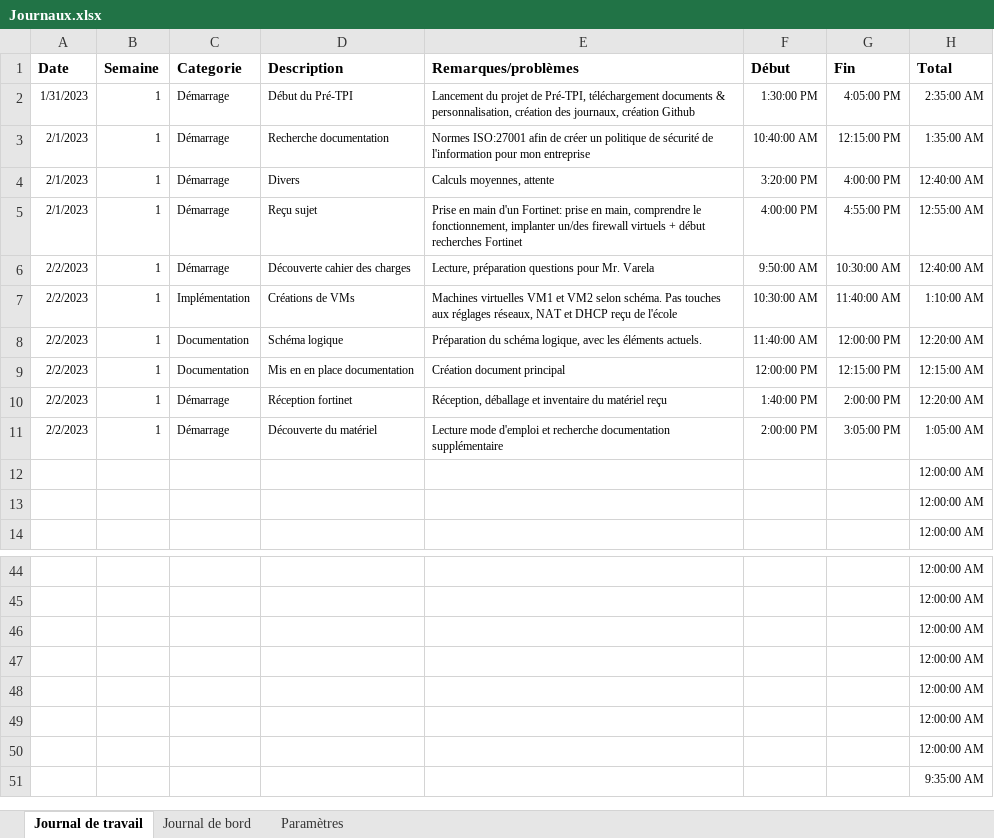
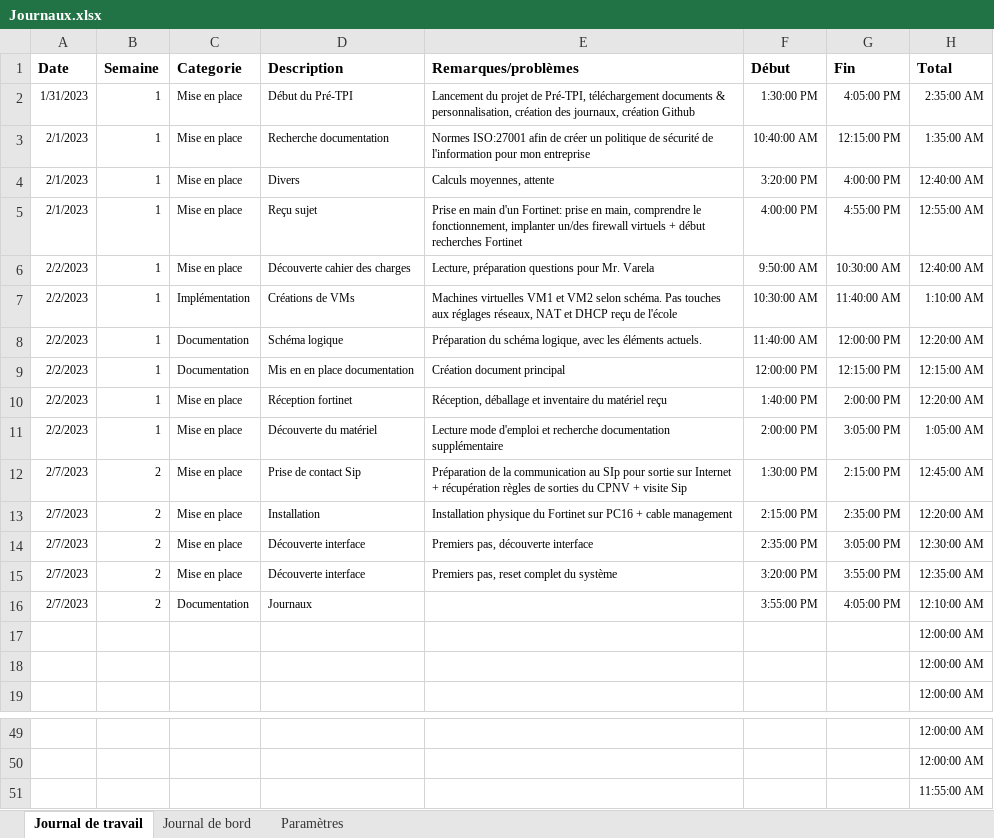
Before and after one commit to damienmayor/PreTPIdma, an Excel workbook: Rendu/Journaux.xlsx, sheet Journal de travail, drawn as a sheet; only a part is shown, gaps mark what is left out; values as stored, in another font and other column widths than the file's, no borders; removed rows and columns are numbered as before the commit, all else as after; the diff names each change by its address in the sheet, - before the commit and + after, or states it on an @@ line.

```diff
--- a/Rendu/Journaux.xlsx (sheet Journal de travail)
+++ b/Rendu/Journaux.xlsx (sheet Journal de travail)
-C2:C6 (Categorie): Démarrage
+C2:C6 (Categorie): Mise en place
-C10:C11 (Categorie): Démarrage
+C10:C11 (Categorie): Mise en place
+row 12: 2/7/2023 | 2 | Mise en place | Prise de contact Sip | Préparation de la communication au SIp pour sortie sur Internet + récupération règles de sorties du CPNV + visite Sip | 1:30:00 PM | 2:15:00 PM | 12:45:00 AM
+row 13: 2/7/2023 | 2 | Mise en place | Installation | Installation physique du Fortinet sur PC16 + cable management | 2:15:00 PM | 2:35:00 PM | 12:20:00 AM
+row 14: 2/7/2023 | 2 | Mise en place | Découverte interface | Premiers pas, découverte interface | 2:35:00 PM | 3:05:00 PM | 12:30:00 AM
+row 15: 2/7/2023 | 2 | Mise en place | Découverte interface | Premiers pas, reset complet du système | 3:20:00 PM | 3:55:00 PM | 12:35:00 AM
+row 16: 2/7/2023 | 2 | Documentation | Journaux |  | 3:55:00 PM | 4:05:00 PM | 12:10:00 AM
-H51 (Total): 12:00:00 AM
+H51 (Total): 11:55:00 AM
-row 47:  |  |  |  |  |  |  | 12:00:00 AM
-row 48:  |  |  |  |  |  |  | 12:00:00 AM
-row 49:  |  |  |  |  |  |  | 12:00:00 AM
-row 50:  |  |  |  |  |  |  | 12:00:00 AM
-row 51:  |  |  |  |  |  |  | 9:35:00 AM
```
Also changed, not shown: sheet Journal de bord, sheet Paramètres, formulas that keep their value, 10 other files.
